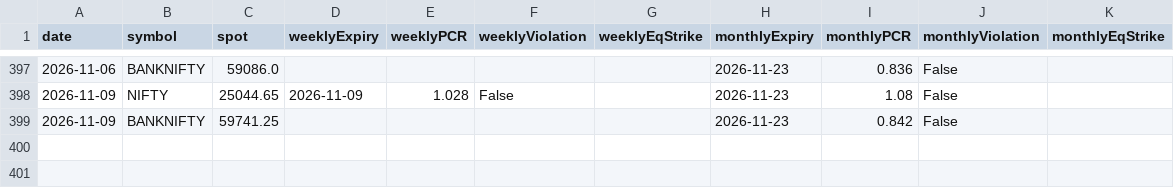
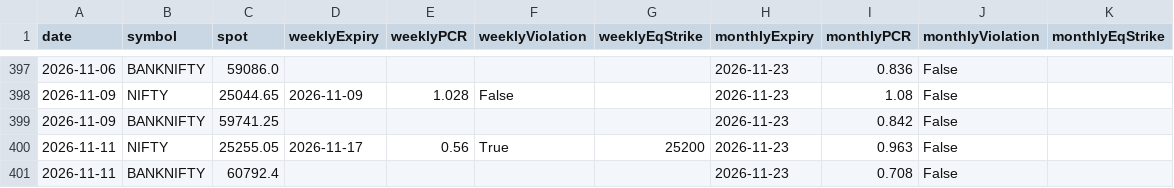
Before and after one commit to SectorChakra/nifty-pcr-tracker, a CSV file: pcr_history.csv, drawn as a sheet; only a part is shown, gaps mark what is left out.

```diff
--- a/pcr_history.csv
+++ b/pcr_history.csv
@@ -399 +399,3 @@ date,symbol,spot,weeklyExpiry,weeklyPCR,weeklyViolation,weeklyEqStrike,monthlyEx
 2026-11-09,BANKNIFTY,59741.25,,,,,2026-11-23,0.842,False,
+2026-11-11,NIFTY,25255.05,2026-11-17,0.56,True,25200,2026-11-23,0.963,False,
+2026-11-11,BANKNIFTY,60792.4,,,,,2026-11-23,0.708,False,
```
